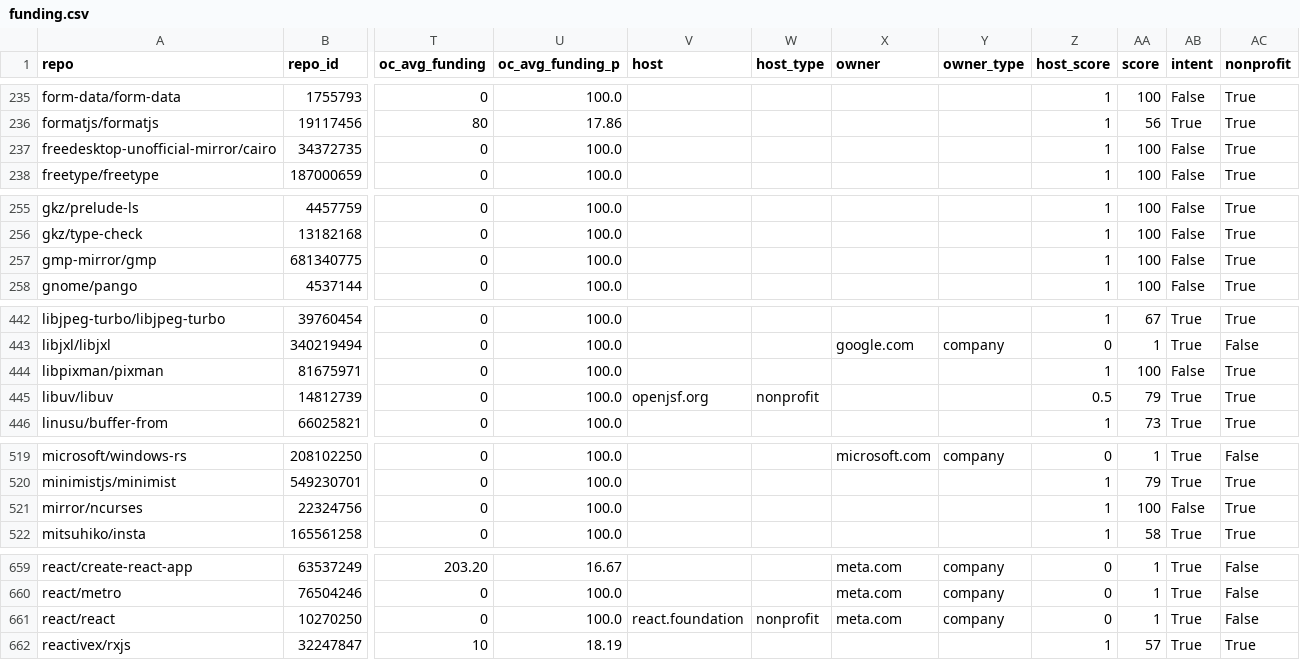
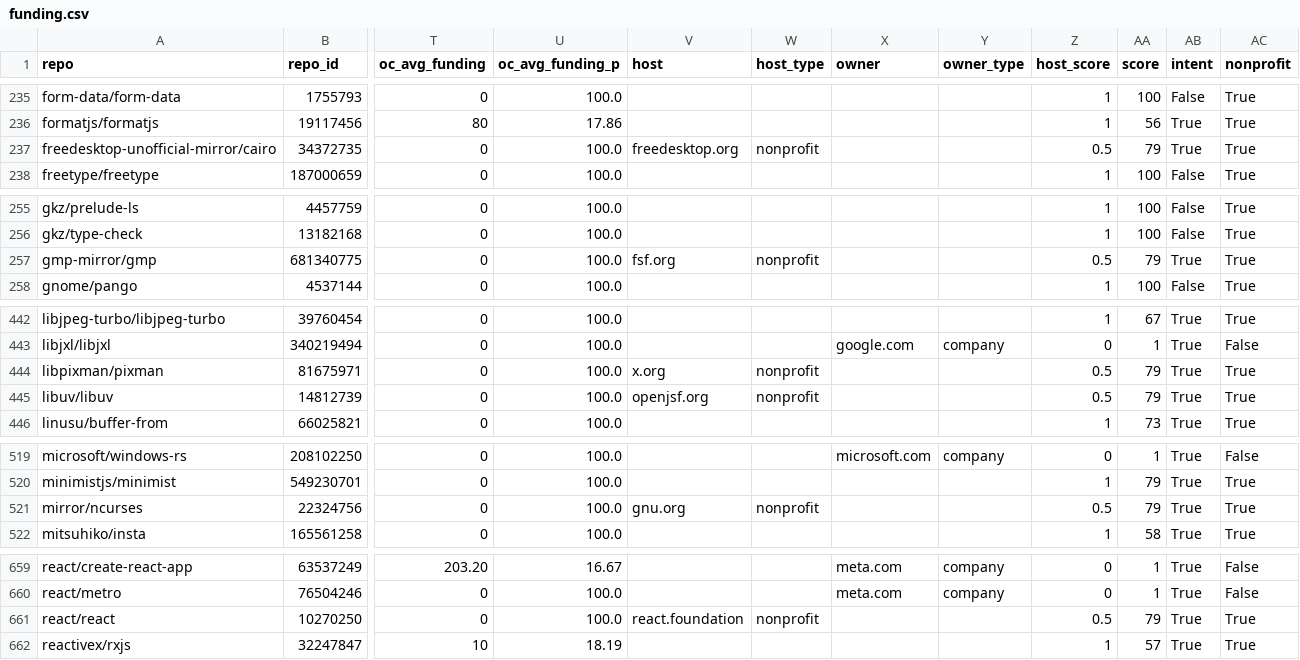
Before and after one commit to osendowment/model, a CSV file: data/eligibility/funding.csv, drawn as a sheet; only a part is shown, gaps mark what is left out; the diff covers the shown part only; the diff names each change by its address in the sheet, - before the commit and + after, or states it on an @@ line.

Commit message:
data: rebuild eligibility after license-override + host overrides (582→593 eligible)
11 top repos flip to eligible: five via oss assertion, two via oss + nonprofit host, two via nonprofit host, one via OC, one via nonprofit. One repo stays ineligible (oss fixed, no funding intent). Refreshes stats.md counts.

```diff
--- a/data/eligibility/funding.csv
+++ b/data/eligibility/funding.csv
-V237 (host): (empty)
+V237 (host): freedesktop.org
-W237 (host_type): (empty)
+W237 (host_type): nonprofit
-Z237 (host_score): 1
+Z237 (host_score): 0.5
-AA237 (score): 100
+AA237 (score): 79
-AB237 (intent): False
+AB237 (intent): True
-V257 (host): (empty)
+V257 (host): fsf.org
-W257 (host_type): (empty)
+W257 (host_type): nonprofit
-Z257 (host_score): 1
+Z257 (host_score): 0.5
-AA257 (score): 100
+AA257 (score): 79
-AB257 (intent): False
+AB257 (intent): True
-V444 (host): (empty)
+V444 (host): x.org
-W444 (host_type): (empty)
+W444 (host_type): nonprofit
-Z444 (host_score): 1
+Z444 (host_score): 0.5
-AA444 (score): 100
+AA444 (score): 79
-AB444 (intent): False
+AB444 (intent): True
-V521 (host): (empty)
+V521 (host): gnu.org
-W521 (host_type): (empty)
+W521 (host_type): nonprofit
-Z521 (host_score): 1
+Z521 (host_score): 0.5
-AA521 (score): 100
+AA521 (score): 79
-AB521 (intent): False
+AB521 (intent): True
-X661 (owner): meta.com
+X661 (owner): (empty)
-Y661 (owner_type): company
+Y661 (owner_type): (empty)
-Z661 (host_score): 0
+Z661 (host_score): 0.5
-AA661 (score): 1
+AA661 (score): 79
-AC661 (nonprofit): False
+AC661 (nonprofit): True
```
Also changed, not shown: 4 edited cells elsewhere in this file, data/eligibility/eligibility.csv, data/eligibility/licenses.csv, 2 other files.
